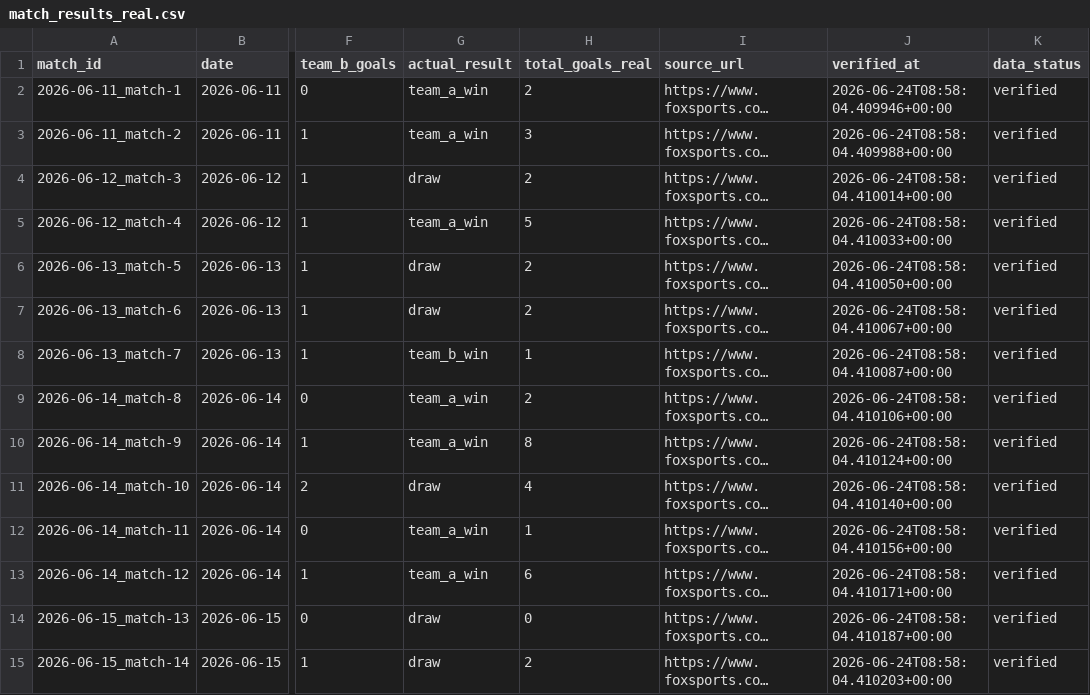
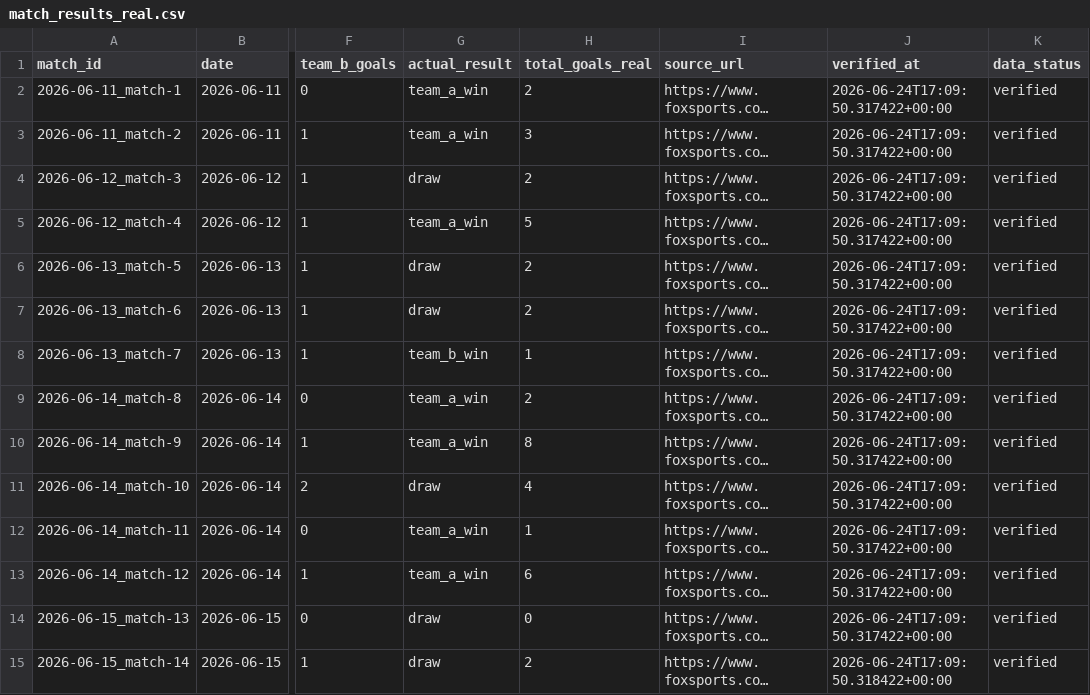
Before and after one commit to edgarsierra-gt/mundial-2026-predictor, a CSV file: data/processed/match_results_real.csv, drawn as a sheet; only a part is shown, gaps mark what is left out; long unchanged cells end in …; the diff covers the shown part only; the diff names each change by its address in the sheet, - before the commit and + after, or states it on an @@ line.

```diff
--- a/data/processed/match_results_real.csv
+++ b/data/processed/match_results_real.csv
-J2 (verified_at): 2026-06-24T08:58:04.409946+00:00
+J2 (verified_at): 2026-06-24T17:09:50.317422+00:00
-J3 (verified_at): 2026-06-24T08:58:04.409988+00:00
+J3 (verified_at): 2026-06-24T17:09:50.317422+00:00
-J4 (verified_at): 2026-06-24T08:58:04.410014+00:00
+J4 (verified_at): 2026-06-24T17:09:50.317422+00:00
-J5 (verified_at): 2026-06-24T08:58:04.410033+00:00
+J5 (verified_at): 2026-06-24T17:09:50.317422+00:00
-J6 (verified_at): 2026-06-24T08:58:04.410050+00:00
+J6 (verified_at): 2026-06-24T17:09:50.317422+00:00
-J7 (verified_at): 2026-06-24T08:58:04.410067+00:00
+J7 (verified_at): 2026-06-24T17:09:50.317422+00:00
-J8 (verified_at): 2026-06-24T08:58:04.410087+00:00
+J8 (verified_at): 2026-06-24T17:09:50.317422+00:00
-J9 (verified_at): 2026-06-24T08:58:04.410106+00:00
+J9 (verified_at): 2026-06-24T17:09:50.317422+00:00
-J10 (verified_at): 2026-06-24T08:58:04.410124+00:00
+J10 (verified_at): 2026-06-24T17:09:50.317422+00:00
-J11 (verified_at): 2026-06-24T08:58:04.410140+00:00
+J11 (verified_at): 2026-06-24T17:09:50.317422+00:00
-J12 (verified_at): 2026-06-24T08:58:04.410156+00:00
+J12 (verified_at): 2026-06-24T17:09:50.317422+00:00
-J13 (verified_at): 2026-06-24T08:58:04.410171+00:00
+J13 (verified_at): 2026-06-24T17:09:50.317422+00:00
-J14 (verified_at): 2026-06-24T08:58:04.410187+00:00
+J14 (verified_at): 2026-06-24T17:09:50.317422+00:00
-J15 (verified_at): 2026-06-24T08:58:04.410203+00:00
+J15 (verified_at): 2026-06-24T17:09:50.318422+00:00
```
Also changed, not shown: 4 added rows and 30 edited cells elsewhere in this file, data/processed/matches_current.csv, data/processed/prediction_audit.csv, 14 other files.
